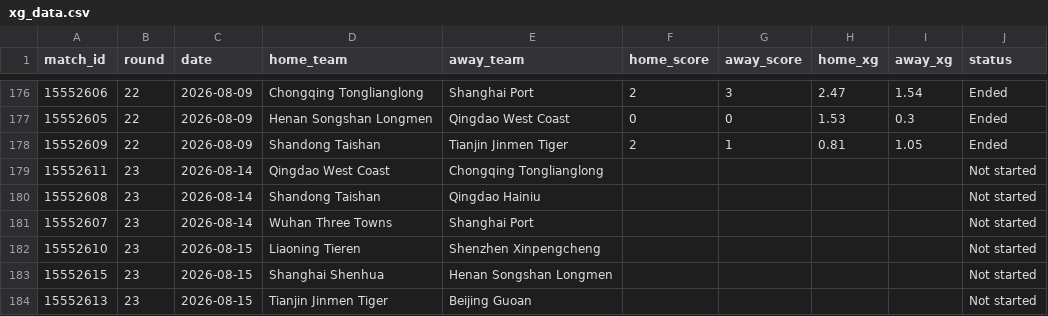
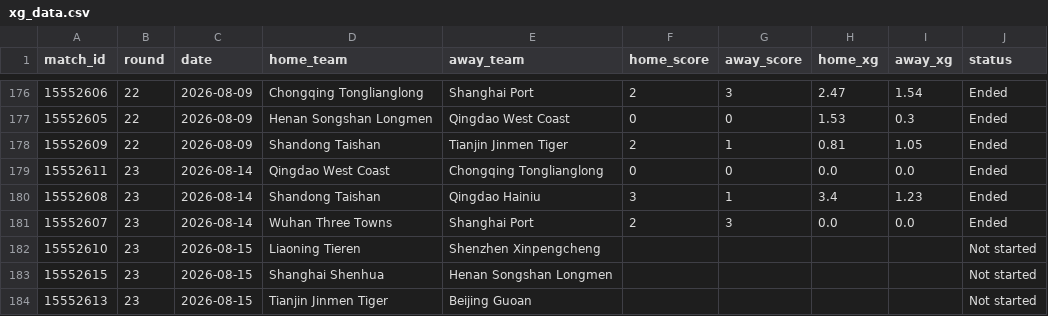
Before and after one commit to jiajun-builds/betmodel, a CSV file: data/raw_data/xg_data.csv, drawn as a sheet; only a part is shown, gaps mark what is left out.

Commit message:
chore(xg): refresh xG from SofaScore (local 2026-08-15)

```diff
--- a/data/raw_data/xg_data.csv
+++ b/data/raw_data/xg_data.csv
@@ -178,5 +178,5 @@ match_id,round,date,home_team,away_team,home_score,away_score,home_xg,away_xg,st
 15552609,22,2026-08-09,Shandong Taishan,Tianjin Jinmen Tiger,2,1,0.81,1.05,Ended
-15552611,23,2026-08-14,Qingdao West Coast,Chongqing Tonglianglong,,,,,Not started
-15552608,23,2026-08-14,Shandong Taishan,Qingdao Hainiu,,,,,Not started
-15552607,23,2026-08-14,Wuhan Three Towns,Shanghai Port,,,,,Not started
+15552611,23,2026-08-14,Qingdao West Coast,Chongqing Tonglianglong,0,0,0.0,0.0,Ended
+15552608,23,2026-08-14,Shandong Taishan,Qingdao Hainiu,3,1,3.4,1.23,Ended
+15552607,23,2026-08-14,Wuhan Three Towns,Shanghai Port,2,3,0.0,0.0,Ended
 15552610,23,2026-08-15,Liaoning Tieren,Shenzhen Xinpengcheng,,,,,Not started
```
